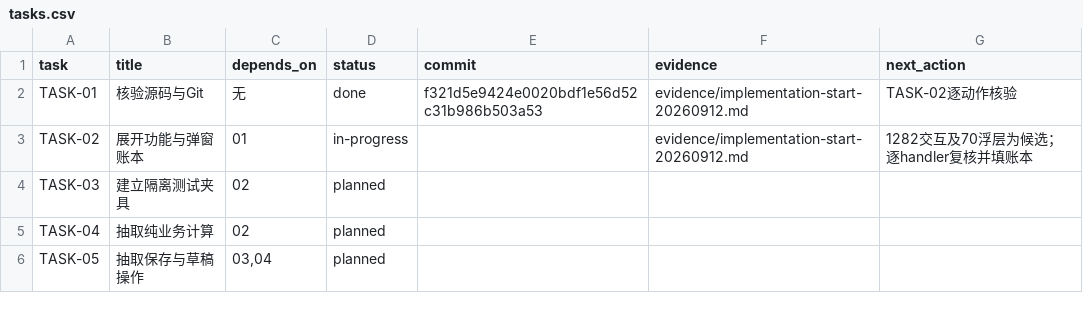
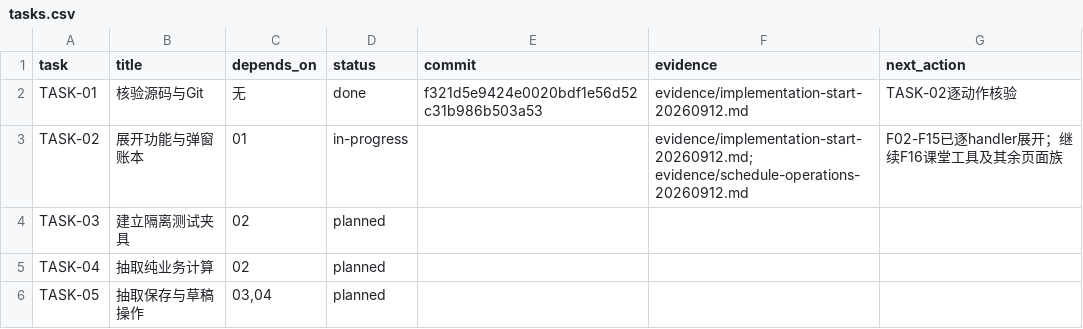
Before and after one commit to a18502656182-arch/teacher, a CSV file: 项目实施包-UI彻底重构与双主题-20260912/trackers/tasks.csv, drawn as a sheet; only a part is shown.

```diff
--- a/项目实施包-UI彻底重构与双主题-20260912/trackers/tasks.csv
+++ b/项目实施包-UI彻底重构与双主题-20260912/trackers/tasks.csv
@@ -2,3 +2,3 @@ task,title,depends_on,status,commit,evidence,next_action
 TASK-01,核验源码与Git,无,done,f321d5e9424e0020bdf1e56d52c31b986b503a53,evidence/implementation-start-20260912.md,TASK-02逐动作核验
-TASK-02,展开功能与弹窗账本,01,in-progress,,evidence/implementation-start-20260912.md,1282交互及70浮层为候选；逐handler复核并填账本
+TASK-02,展开功能与弹窗账本,01,in-progress,,evidence/implementation-start-20260912.md; evidence/schedule-operations-20260912.md,F02-F15已逐handler展开；继续F16课堂工具及其余页面族
 TASK-03,建立隔离测试夹具,02,planned,,,
```
Also changed, not shown: 项目实施包-UI彻底重构与双主题-20260912/trackers/feature-preservation.csv, 项目实施包-UI彻底重构与双主题-20260912/trackers/overlay-inventory.csv, 15 other files.
